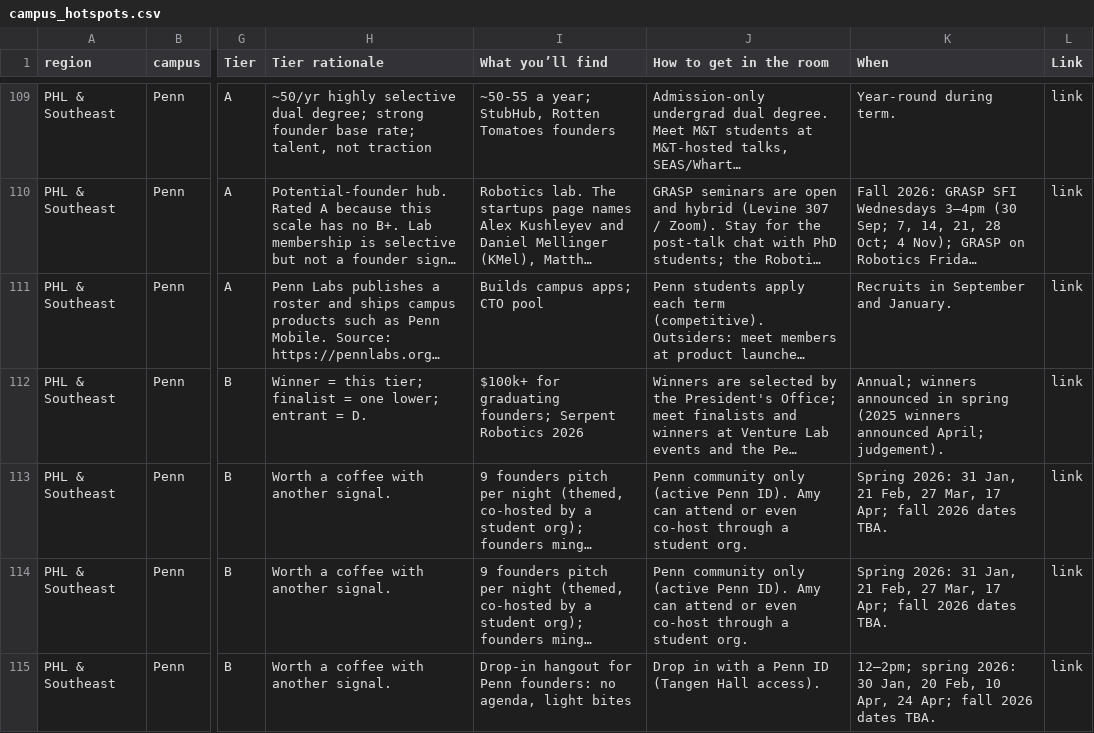
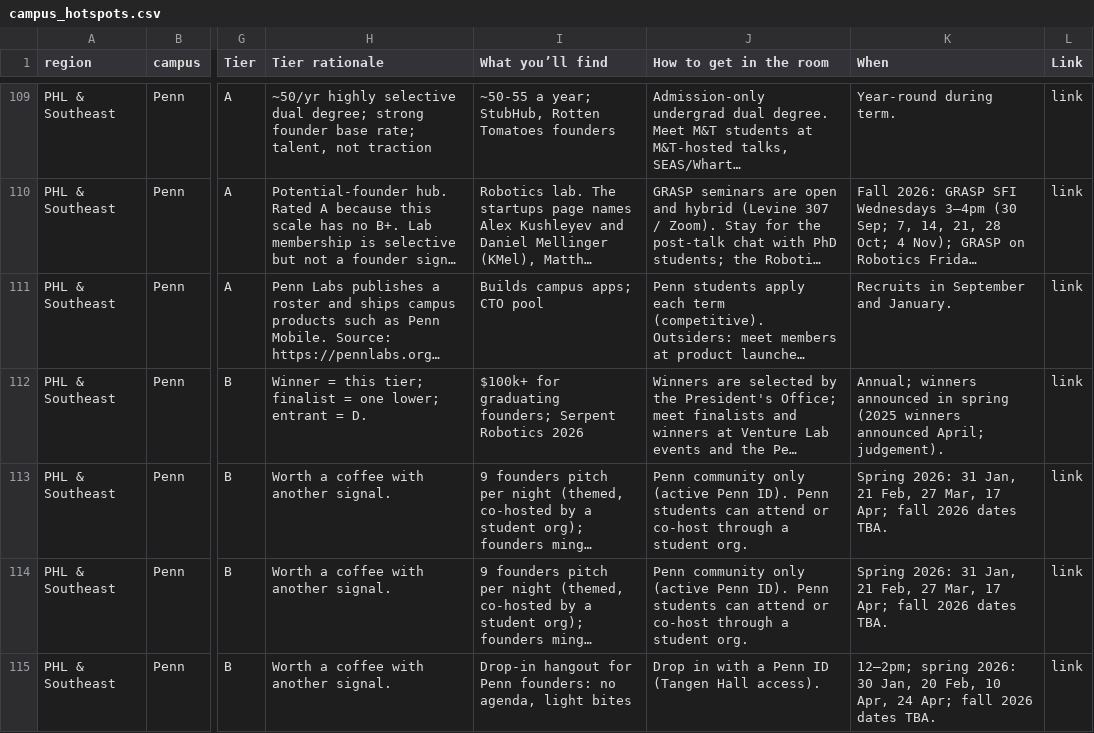
Before and after one commit to amyzhuang111/dorm-room-fund-scout, a CSV file: data/imports/campus_hotspots.csv, drawn as a sheet; only a part is shown, gaps mark what is left out; long unchanged cells end in …; the diff covers the shown part only; the diff names each change by its address in the sheet, - before the commit and + after, or states it on an @@ line.

```diff
--- a/data/imports/campus_hotspots.csv
+++ b/data/imports/campus_hotspots.csv
-J113:J114 (How to get in the room): …Penn ID). Amy can attend or even co-host through…
+J113:J114 (How to get in the room): …Penn ID). Penn students can attend or co-host through…
```
Also changed, not shown: 7 edited cells elsewhere in this file, data/imports/v3-all-hotspots.csv, 22 other files.
